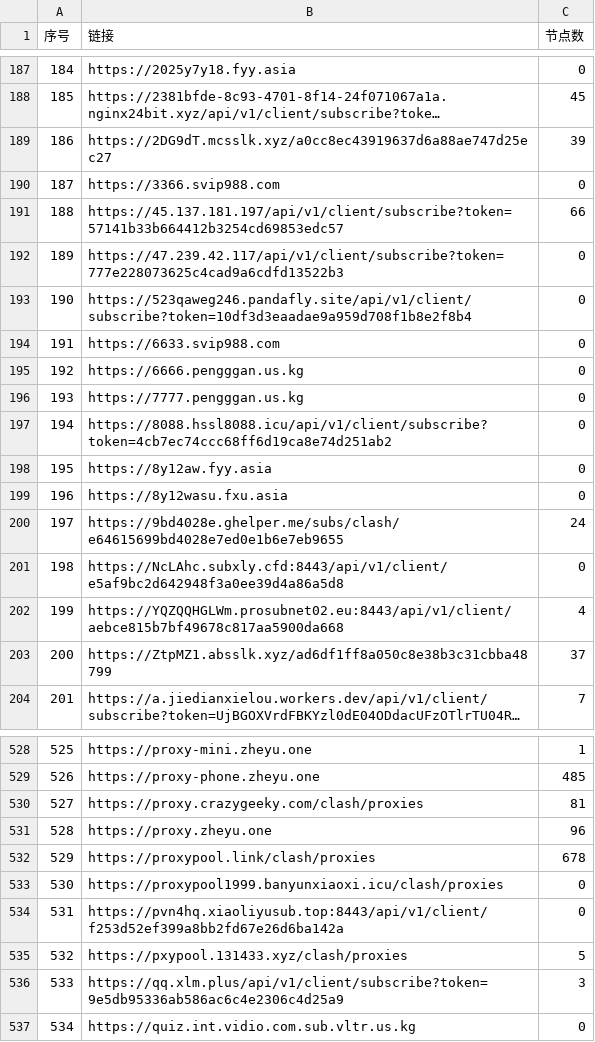
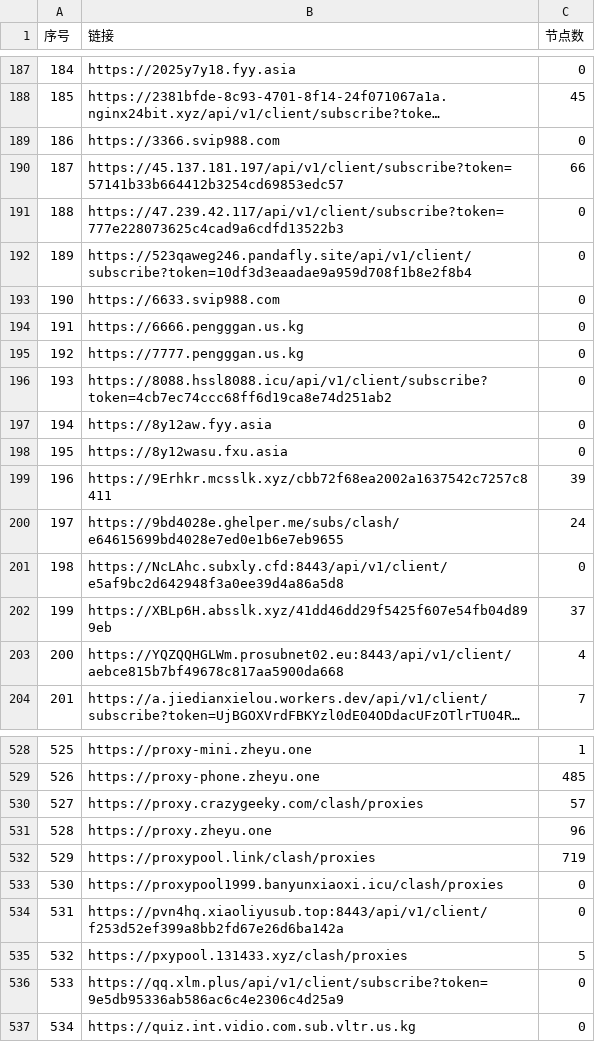
Before and after one commit to 3878590578/NoMoreWalls, a CSV file: list_result.csv, drawn as a sheet; only a part is shown, gaps mark what is left out; long unchanged cells end in …; the diff covers the shown part only; the diff names each change by its address in the sheet, - before the commit and + after, or states it on an @@ line.

```diff
--- a/list_result.csv
+++ b/list_result.csv
-B189 (链接): https://2DG9dT.mcsslk.xyz/a0cc8ec43919637d6a88ae747d25ec27
+B189 (链接): https://3366.svip988.com
-C189 (节点数): 39
+C189 (节点数): 0
-B190 (链接): https://3366.svip988.com
+B190 (链接): https://45.137.181.197/api/v1/client/subscribe?token=57141b33b664412b3254cd69853edc57
-C190 (节点数): 0
+C190 (节点数): 66
-B191 (链接): https://45.137.181.197/api/v1/client/subscribe?token=57141b33b664412b3254cd69853edc57
+B191 (链接): https://47.239.42.117/api/v1/client/subscribe?token=777e228073625c4cad9a6cdfd13522b3
-C191 (节点数): 66
+C191 (节点数): 0
-B192 (链接): https://47.239.42.117/api/v1/client/subscribe?token=777e228073625c4cad9a6cdfd13522b3
+B192 (链接): https://523qaweg246.pandafly.site/api/v1/client/subscribe?token=10df3d3eaadae9a959d708f1b8e2f8b4
-B193 (链接): https://523qaweg246.pandafly.site/api/v1/client/subscribe?token=10df3d3eaadae9a959d708f1b8e2f8b4
+B193 (链接): https://6633.svip988.com
-B194 (链接): https://6633.svip988.com
+B194 (链接): https://6666.pengggan.us.kg
-B195 (链接): https://6666.pengggan.us.kg
+B195 (链接): https://7777.pengggan.us.kg
-B196 (链接): https://7777.pengggan.us.kg
+B196 (链接): https://8088.hssl8088.icu/api/v1/client/subscribe?token=4cb7ec74ccc68ff6d19ca8e74d251ab2
-B197 (链接): https://8088.hssl8088.icu/api/v1/client/subscribe?token=4cb7ec74ccc68ff6d19ca8e74d251ab2
+B197 (链接): https://8y12aw.fyy.asia
-B198 (链接): https://8y12aw.fyy.asia
+B198 (链接): https://8y12wasu.fxu.asia
-B199 (链接): https://8y12wasu.fxu.asia
+B199 (链接): https://9Erhkr.mcsslk.xyz/cbb72f68ea2002a1637542c7257c8411
-C199 (节点数): 0
+C199 (节点数): 39
-B202 (链接): https://YQZQQHGLWm.prosubnet02.eu:8443/api/v1/client/aebce815b7bf49678c817aa5900da668
+B202 (链接): https://XBLp6H.absslk.xyz/41dd46dd29f5425f607e54fb04d899eb
-C202 (节点数): 4
+C202 (节点数): 37
-B203 (链接): https://ZtpMZ1.absslk.xyz/ad6df1ff8a050c8e38b3c31cbba48799
+B203 (链接): https://YQZQQHGLWm.prosubnet02.eu:8443/api/v1/client/aebce815b7bf49678c817aa5900da668
-C203 (节点数): 37
+C203 (节点数): 4
-C530 (节点数): 81
+C530 (节点数): 57
-C532 (节点数): 678
+C532 (节点数): 719
-C536 (节点数): 3
+C536 (节点数): 0
```
Also changed, not shown: 33 edited cells elsewhere in this file, 50 other files.
